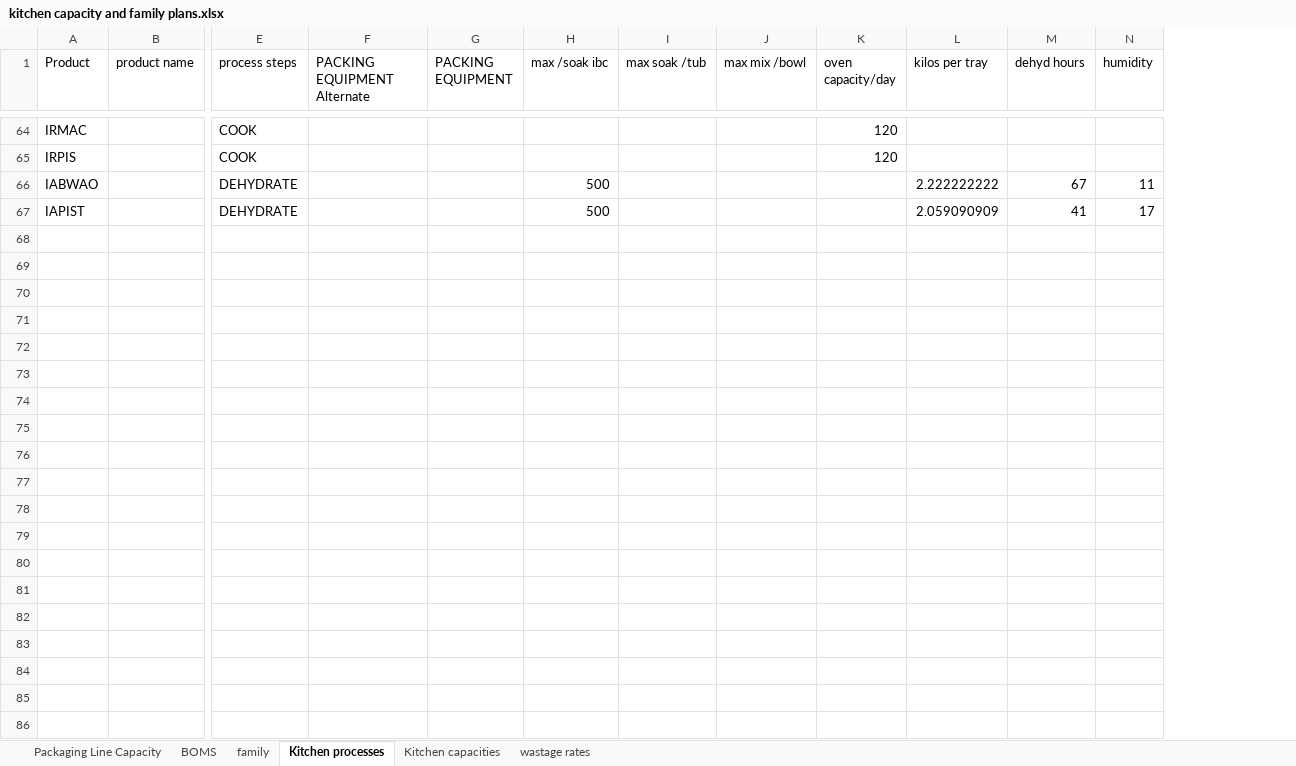
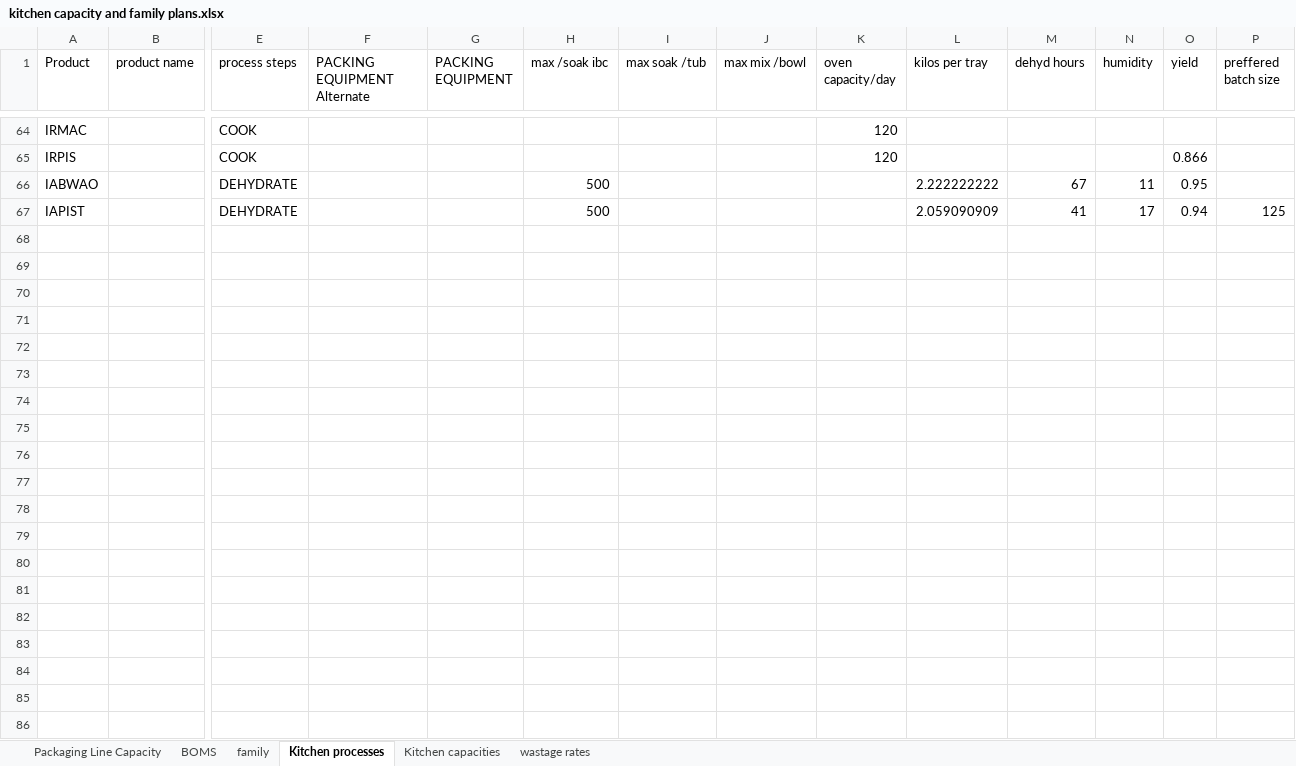
Before and after one commit to production-del/mp4, an Excel workbook: data/kitchen capacity and family plans.xlsx, sheet Kitchen processes, drawn as a sheet; only a part is shown, gaps mark what is left out; values as stored, in another font and other column widths than the file's, no borders; charts and pictures not drawn; rows hold the shown columns only; the diff covers the shown part only; the diff names each change by its address in the sheet, - before the commit and + after, or states it on an @@ line.

```diff
--- a/data/kitchen capacity and family plans.xlsx (sheet Kitchen processes)
+++ b/data/kitchen capacity and family plans.xlsx (sheet Kitchen processes)
+column O (yield), rows 65-67: 0.866 | 0.95 | 0.94
+column P (preffered batch size), row 67: 125
+row 68: (empty)
+row 69: (empty)
+row 70: (empty)
+row 71: (empty)
+row 72: (empty)
+row 73: (empty)
+row 74: (empty)
+row 75: (empty)
+row 76: (empty)
+row 77: (empty)
+row 78: (empty)
+row 79: (empty)
+row 80: (empty)
+row 81: (empty)
+row 82: (empty)
+row 83: (empty)
+row 84: (empty)
+row 85: (empty)
+row 86: (empty)
```
Also changed, not shown: 2417 added rows and 35 edited cells elsewhere in this sheet, sheet Kitchen capacities, sheet BOMS, sheet Packaging Line Capacity, 57 other files.
